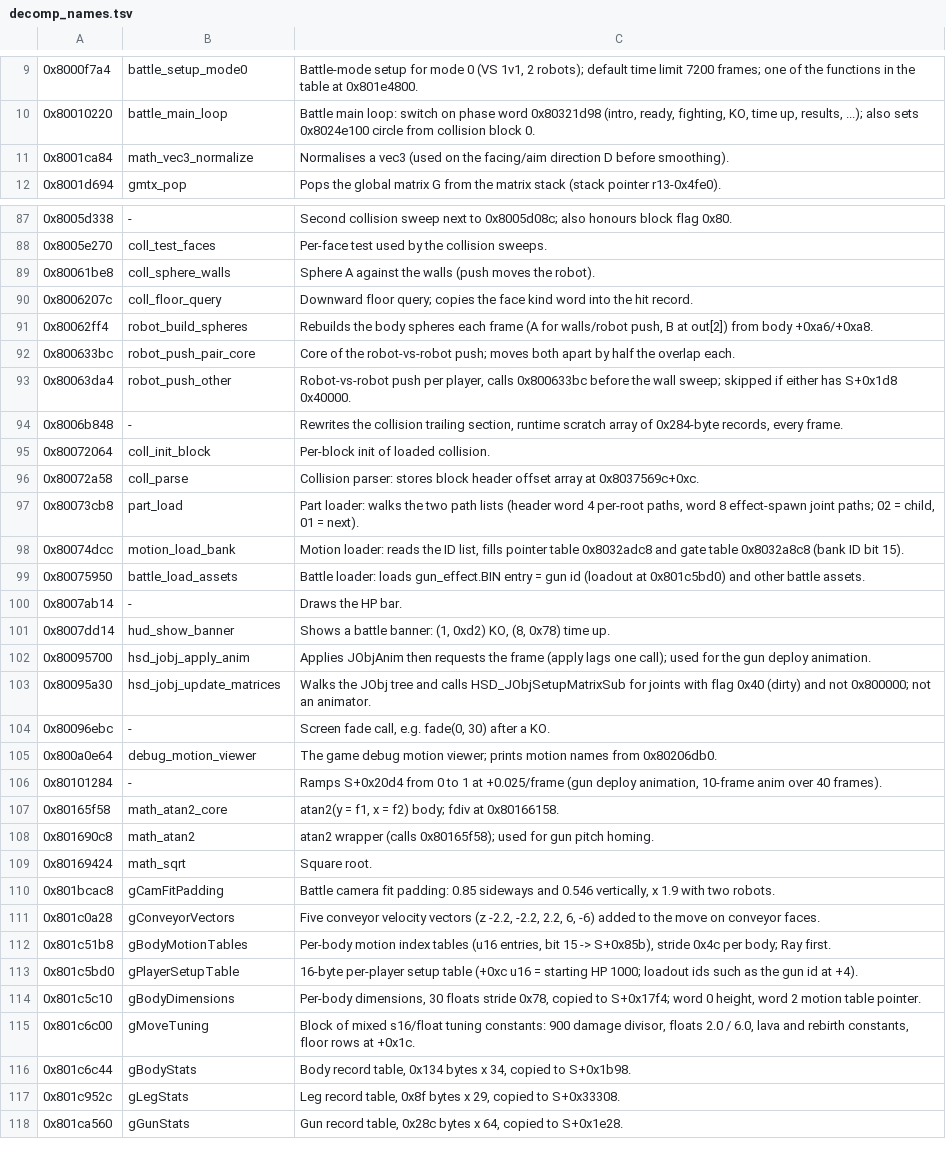
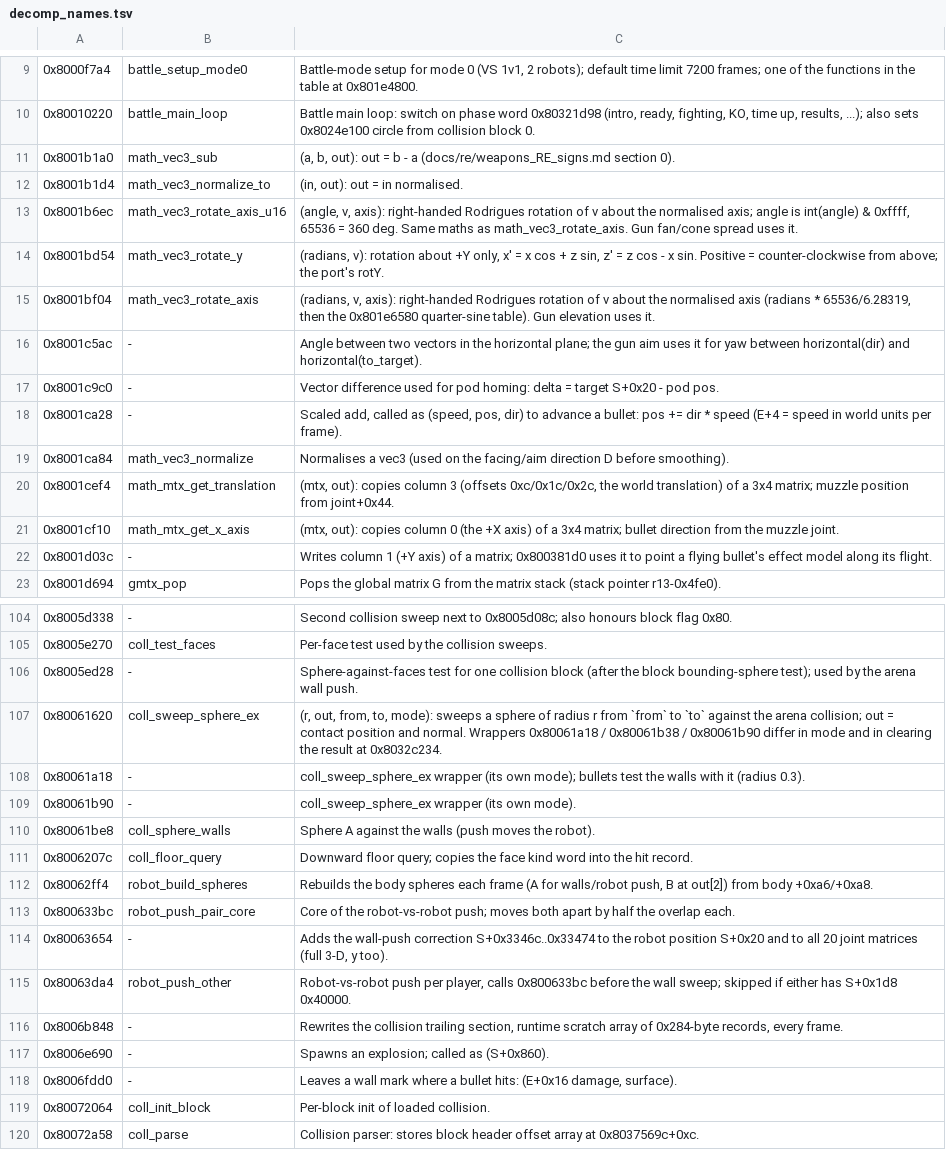
Before and after one commit to alexander-clawthorne/custom-robo-model-viewer, a TSV file: tools/decomp_names.tsv, drawn as a sheet; only a part is shown, gaps mark what is left out; the shorter side is filled out with more unchanged rows; the diff covers the shown part only; the diff names each change by its address in the sheet, - before the commit and + after, or states it on an @@ line.

```diff
--- a/tools/decomp_names.tsv
+++ b/tools/decomp_names.tsv
+row 11: 0x8001b1a0 | math_vec3_sub | (a, b, out): out = b - a (docs/re/weapons_RE_signs.md section 0).
+row 12: 0x8001b1d4 | math_vec3_normalize_to | (in, out): out = in normalised.
+row 13: 0x8001b6ec | math_vec3_rotate_axis_u16 | (angle, v, axis): right-handed Rodrigues rotation of v about the normalised axis; angle is int(angle) & 0xffff, 65536 = 360 deg. Same maths as math_vec3_rotate_axis. Gun fan/cone spread uses it.
+row 14: 0x8001bd54 | math_vec3_rotate_y | (radians, v): rotation about +Y only, x' = x cos + z sin, z' = z cos - x sin. Positive = counter-clockwise from above; the port's rotY.
+row 15: 0x8001bf04 | math_vec3_rotate_axis | (radians, v, axis): right-handed Rodrigues rotation of v about the normalised axis (radians * 65536/6.28319, then the 0x801e6580 quarter-sine table). Gun elevation uses it.
+row 16: 0x8001c5ac | - | Angle between two vectors in the horizontal plane; the gun aim uses it for yaw between horizontal(dir) and horizontal(to_target).
+row 17: 0x8001c9c0 | - | Vector difference used for pod homing: delta = target S+0x20 - pod pos.
+row 18: 0x8001ca28 | - | Scaled add, called as (speed, pos, dir) to advance a bullet: pos += dir * speed (E+4 = speed in world units per frame).
+row 20: 0x8001cef4 | math_mtx_get_translation | (mtx, out): copies column 3 (offsets 0xc/0x1c/0x2c, the world translation) of a 3x4 matrix; muzzle position from joint+0x44.
+row 21: 0x8001cf10 | math_mtx_get_x_axis | (mtx, out): copies column 0 (the +X axis) of a 3x4 matrix; bullet direction from the muzzle joint.
+row 22: 0x8001d03c | - | Writes column 1 (+Y axis) of a matrix; 0x800381d0 uses it to point a flying bullet's effect model along its flight.
+row 106: 0x8005ed28 | - | Sphere-against-faces test for one collision block (after the block bounding-sphere test); used by the arena wall push.
+row 107: 0x80061620 | coll_sweep_sphere_ex | (r, out, from, to, mode): sweeps a sphere of radius r from `from` to `to` against the arena collision; out = contact position and normal. Wrappers 0x80061a18 / 0x80061b38 / 0x80061b90 differ in mode and in clearing the result at 0x8032c234.
+row 108: 0x80061a18 | - | coll_sweep_sphere_ex wrapper (its own mode); bullets test the walls with it (radius 0.3).
+row 109: 0x80061b90 | - | coll_sweep_sphere_ex wrapper (its own mode).
+row 114: 0x80063654 | - | Adds the wall-push correction S+0x3346c..0x33474 to the robot position S+0x20 and to all 20 joint matrices (full 3-D, y too).
+row 117: 0x8006e690 | - | Spawns an explosion; called as (S+0x860).
+row 118: 0x8006fdd0 | - | Leaves a wall mark where a bullet hits: (E+0x16 damage, surface).
```
Also changed, not shown: 17 added rows and 1 moved row elsewhere in this file, 12 other files.
